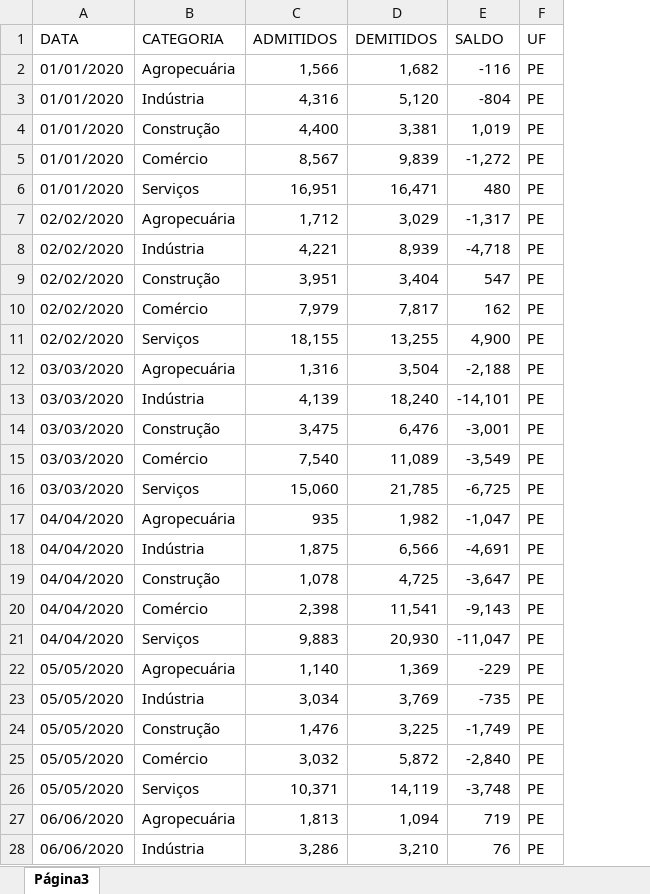
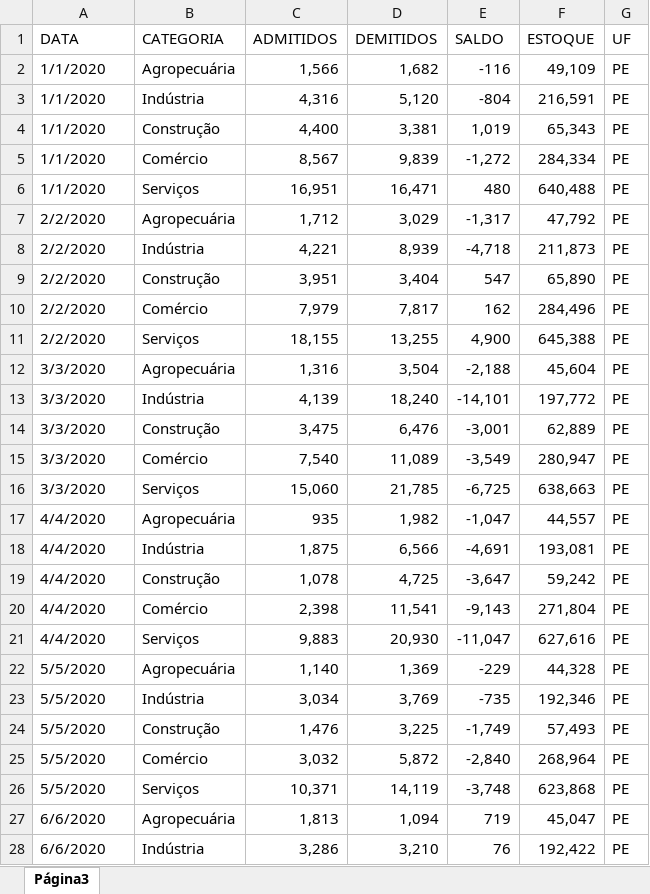
Before and after one commit to FlaviusSodre/Dashboard-Observatorio-Economico-PE, an Excel workbook: data/raw/CAGED_SETOR_PE.xlsx, sheet Página3, drawn as a sheet; only a part is shown; values as stored, in another font and other column widths than the file's, no cell formats; charts and pictures and table styles not drawn; the diff covers the shown part only; the diff names each change by its address in the sheet, - before the commit and + after, or states it on an @@ line.

```diff
--- a/data/raw/CAGED_SETOR_PE.xlsx (sheet Página3)
+++ b/data/raw/CAGED_SETOR_PE.xlsx (sheet Página3)
+column F (ESTOQUE), rows 2-28: 49,109 | 216,591 | 65,343 | 284,334 | 640,488 | 47,792 | 211,873 | 65,890 | 284,496 | 645,388 | 45,604 | 197,772 | 62,889 | 280,947 | 638,663 | 44,557 | 193,081 | 59,242 | 271,804 | 627,616 | 44,328 | 192,346 | 57,493 | 268,964 | 623,868 | 45,047 | 192,422
-A2:A6 (DATA): 01/01/2020
+A2:A6 (DATA): 1/1/2020
-A7:A11 (DATA): 02/02/2020
+A7:A11 (DATA): 2/2/2020
-A12:A16 (DATA): 03/03/2020
+A12:A16 (DATA): 3/3/2020
-A17:A21 (DATA): 04/04/2020
+A17:A21 (DATA): 4/4/2020
-A22:A26 (DATA): 05/05/2020
+A22:A26 (DATA): 5/5/2020
-A27:A28 (DATA): 06/06/2020
+A27:A28 (DATA): 6/6/2020
```
Also changed, not shown: 258 edited cells elsewhere in this sheet, cell formats, charts or pictures, data/raw/CAGED_PE.xlsx, 5 other files.
